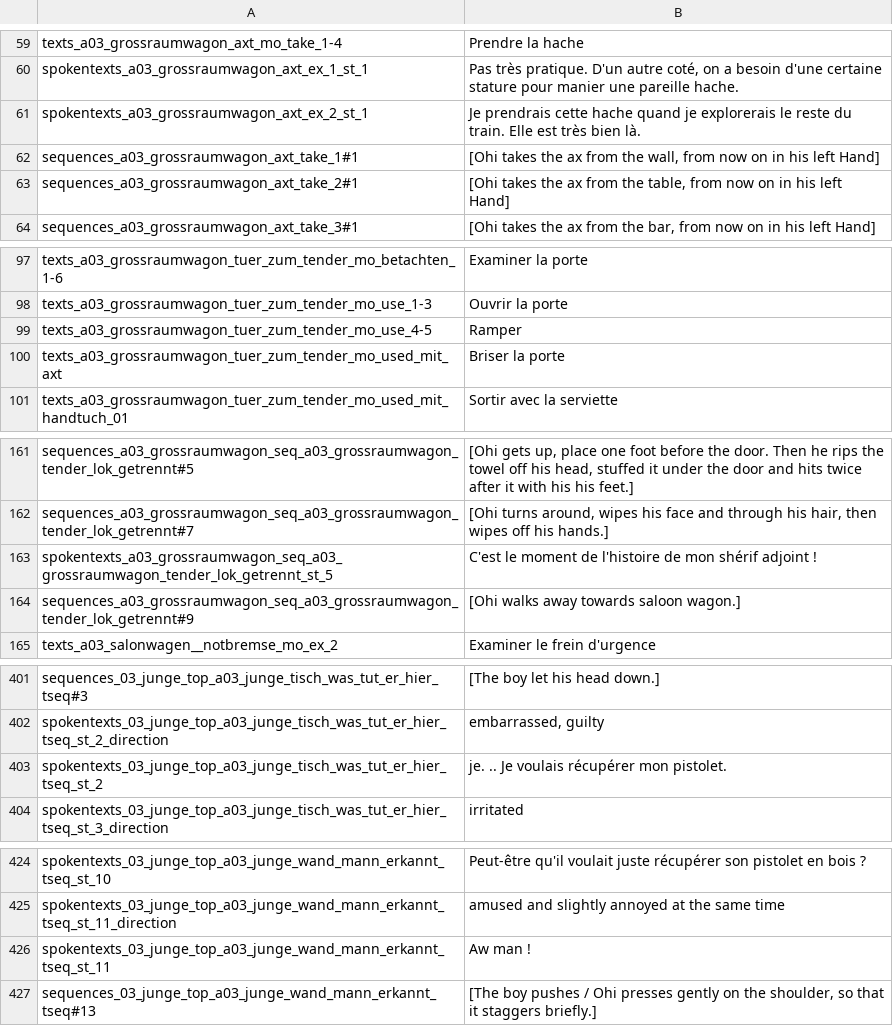
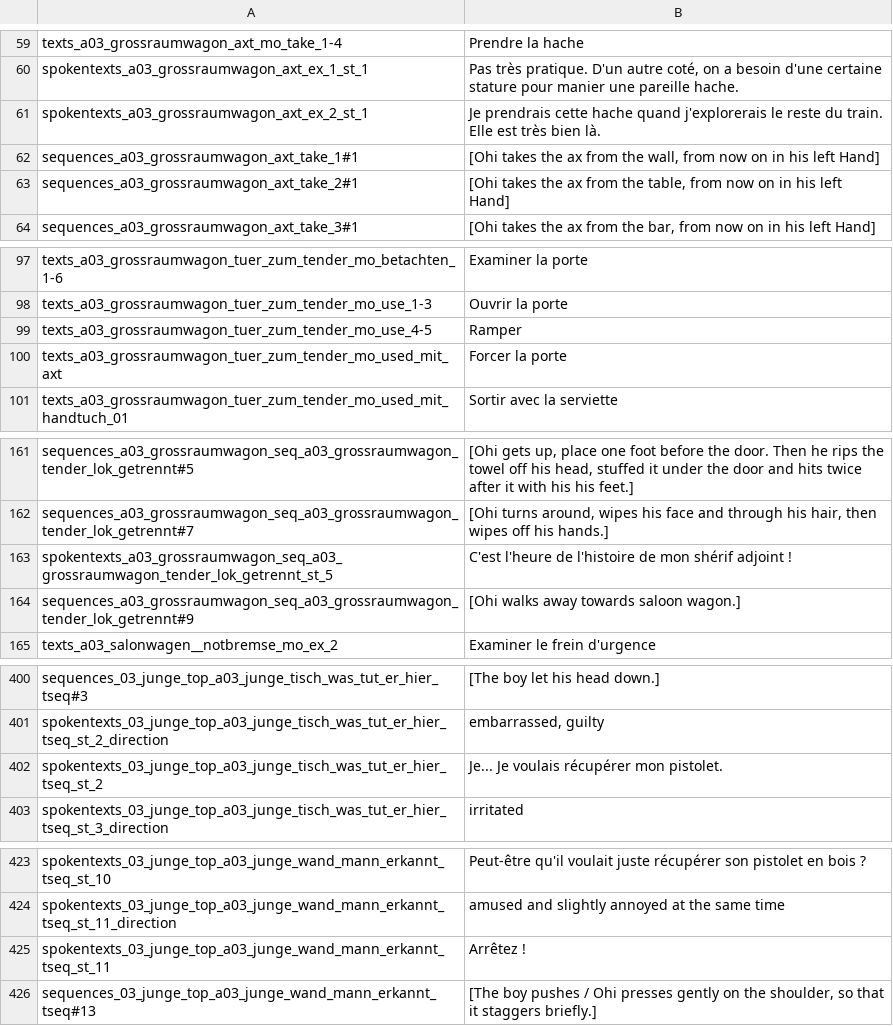
Before and after one commit to Smash15195/Traduction-Francaise-The-Raven---Chapter-1---The-Eye-of-the-Sphinx, a CSV file: lang/fr/text/abschnitt_03/loca.csv, drawn as a sheet; only a part is shown, gaps mark what is left out; the diff covers the shown part only.

```diff
--- a/lang/fr/text/abschnitt_03/loca.csv
+++ b/lang/fr/text/abschnitt_03/loca.csv
@@ -60,3 +60,3 @@ texts_a03_grossraumwagon_axt_mo_take_1-4;Prendre la hache
 spokentexts_a03_grossraumwagon_axt_ex_1_st_1;Pas très pratique. D'un autre coté, on a besoin d'une certaine stature pour manier une pareille hache.
-spokentexts_a03_grossraumwagon_axt_ex_2_st_1;Je prendrais cette hache quand je explorerais le reste du train. Elle est très bien là.
+spokentexts_a03_grossraumwagon_axt_ex_2_st_1;Je prendrais cette hache quand j'explorerais le reste du train. Elle est très bien là.
 sequences_a03_grossraumwagon_axt_take_1#1;[Ohi takes the ax from the wall, from now on in his left Hand]
@@ -99,3 +99,3 @@ texts_a03_grossraumwagon_tuer_zum_tender_mo_use_1-3;Ouvrir la porte
 texts_a03_grossraumwagon_tuer_zum_tender_mo_use_4-5;Ramper
-texts_a03_grossraumwagon_tuer_zum_tender_mo_used_mit_axt;Briser la porte
+texts_a03_grossraumwagon_tuer_zum_tender_mo_used_mit_axt;Forcer la porte
 texts_a03_grossraumwagon_tuer_zum_tender_mo_used_mit_handtuch_01;Sortir avec la serviette
@@ -162,3 +162,3 @@ sequences_a03_grossraumwagon_seq_a03_grossraumwagon_tender_lok_getrennt#5;[Ohi g
 sequences_a03_grossraumwagon_seq_a03_grossraumwagon_tender_lok_getrennt#7;[Ohi turns around, wipes his face and through his hair, then wipes off his hands.]
-spokentexts_a03_grossraumwagon_seq_a03_grossraumwagon_tender_lok_getrennt_st_5;C'est le moment de l'histoire de mon shérif adjoint !
+spokentexts_a03_grossraumwagon_seq_a03_grossraumwagon_tender_lok_getrennt_st_5;C'est l'heure de l'histoire de mon shérif adjoint !
 sequences_a03_grossraumwagon_seq_a03_grossraumwagon_tender_lok_getrennt#9;[Ohi walks away towards saloon wagon.]
@@ -402,3 +401,3 @@ sequences_03_junge_top_a03_junge_tisch_was_tut_er_hier_tseq#3;[The boy let his h
 spokentexts_03_junge_top_a03_junge_tisch_was_tut_er_hier_tseq_st_2_direction;embarrassed, guilty
-spokentexts_03_junge_top_a03_junge_tisch_was_tut_er_hier_tseq_st_2;je. .. Je voulais récupérer mon pistolet.
+spokentexts_03_junge_top_a03_junge_tisch_was_tut_er_hier_tseq_st_2;Je... Je voulais récupérer mon pistolet.
 spokentexts_03_junge_top_a03_junge_tisch_was_tut_er_hier_tseq_st_3_direction;irritated
@@ -425,3 +424,3 @@ spokentexts_03_junge_top_a03_junge_wand_mann_erkannt_tseq_st_10;Peut-être qu'il
 spokentexts_03_junge_top_a03_junge_wand_mann_erkannt_tseq_st_11_direction;amused and slightly annoyed at the same time
-spokentexts_03_junge_top_a03_junge_wand_mann_erkannt_tseq_st_11;Aw man !
+spokentexts_03_junge_top_a03_junge_wand_mann_erkannt_tseq_st_11;Arrêtez !
 sequences_03_junge_top_a03_junge_wand_mann_erkannt_tseq#13;[The boy pushes / Ohi presses gently on the shoulder, so that it staggers briefly.]
```
Also changed, not shown: 1 removed row and 7 edited cells elsewhere in this file, lang/fr/text/abschnitt_02/loca.csv.
